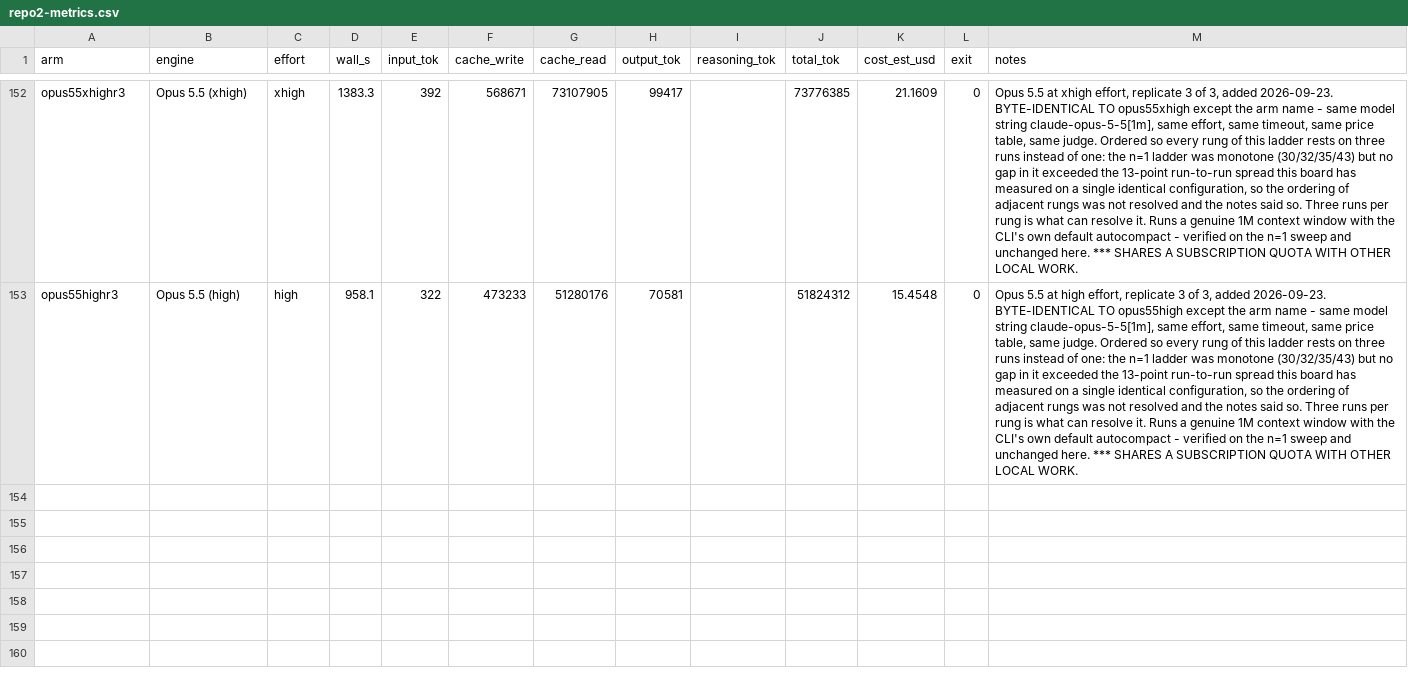
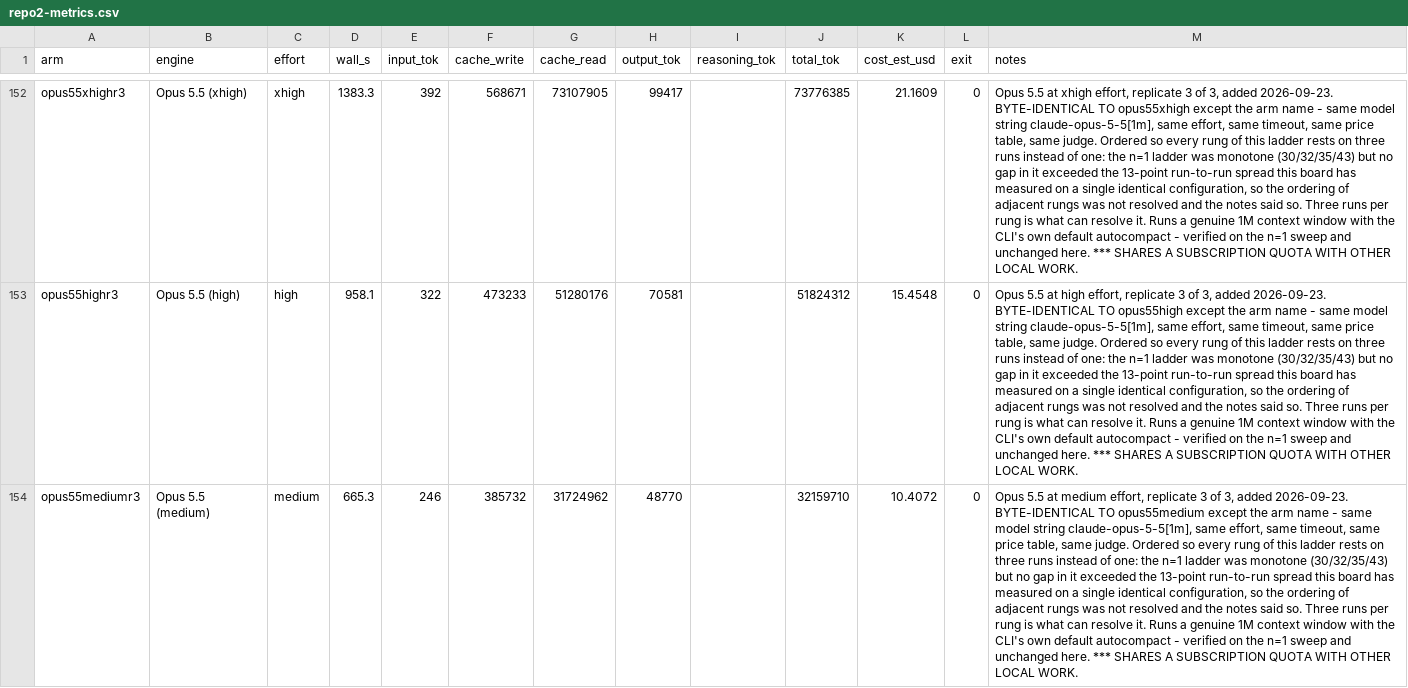
Before and after one commit to pauljones0/BBBB, a CSV file: results/repo2-metrics.csv, drawn as a sheet; only a part is shown, gaps mark what is left out; the diff names each change by its address in the sheet, - before the commit and + after, or states it on an @@ line.

Commit message:
bug hunt bench: Opus 5.5 (medium effort) - mean of 3 (30.3/105)

```diff
--- a/results/repo2-metrics.csv
+++ b/results/repo2-metrics.csv
+row 154: opus55mediumr3 | Opus 5.5 (medium) | medium | 665.3 | 246 | 385732 | 31724962 | 48770 |  | 32159710 | 10.4072 | 0 | Opus 5.5 at medium effort, replicate 3 of 3, added 2026-09-23. BYTE-IDENTICAL TO opus55medium except the arm name - same model string claude-opus-5-5[1m], same effort, same timeout, same price table, same judge. Ordered so every rung of this ladder rests on three runs instead of one: the n=1 ladder was monotone (30/32/35/43) but no gap in it exceeded the 13-point run-to-run spread this board has measured on a single identical configuration, so the ordering of adjacent rungs was not resolved and the notes said so. Three runs per rung is what can resolve it. Runs a genuine 1M context window with the CLI's own default autocompact - verified on the n=1 sweep and unchanged here. *** SHARES A SUBSCRIPTION QUOTA WITH OTHER LOCAL WORK.
```
Also changed, not shown: results/combined-scoreboard.csv, results/coverage.csv, 6 other files.
